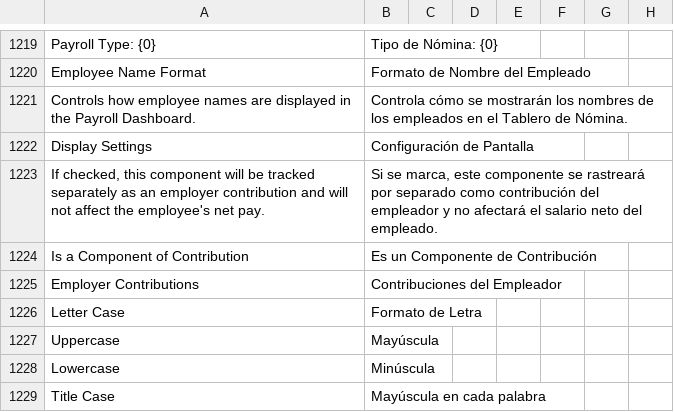
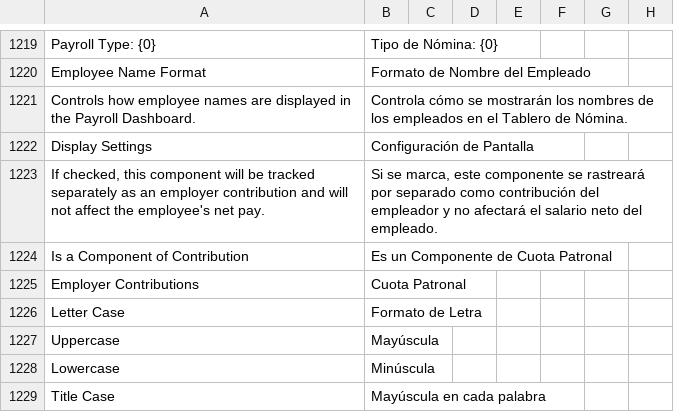
Before and after one commit to edalca/bjobly, a CSV file: bjobly/translations/es.csv, drawn as a sheet; only a part is shown, gaps mark what is left out.

Commit message:
fix(payroll): pass payroll_type to remove_payrolled_employees, make payroll_type reqd, update ES translations

```diff
--- a/bjobly/translations/es.csv
+++ b/bjobly/translations/es.csv
@@ -1223,4 +1223,4 @@ Display Settings,Configuración de Pantalla,
 "If checked, this component will be tracked separately as an employer contribution and will not affect the employee's net pay.","Si se marca, este componente se rastreará por separado como contribución del empleador y no afectará el salario neto del empleado."
-Is a Component of Contribution,Es un Componente de Contribución
-Employer Contributions,Contribuciones del Empleador
+Is a Component of Contribution,Es un Componente de Cuota Patronal
+Employer Contributions,Cuota Patronal
 Letter Case,Formato de Letra
```
Also changed, not shown: 2 other files.
